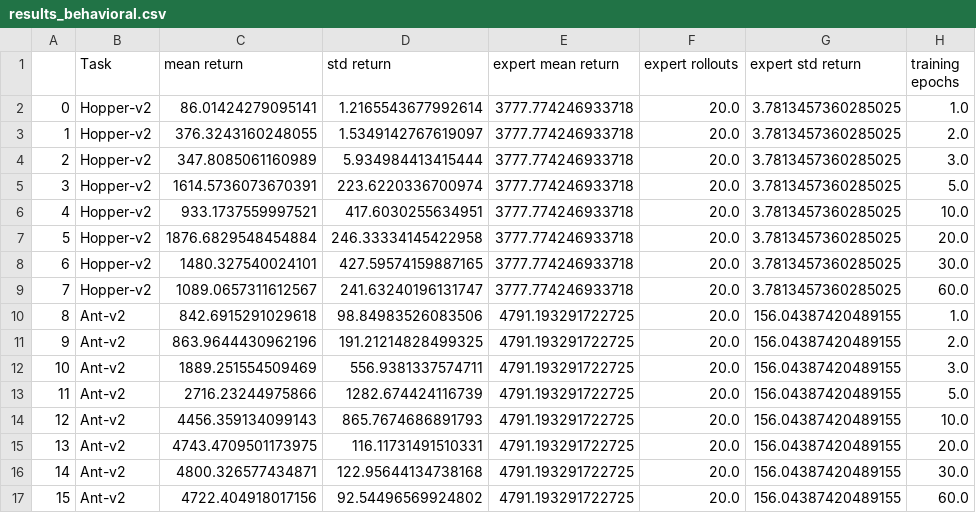
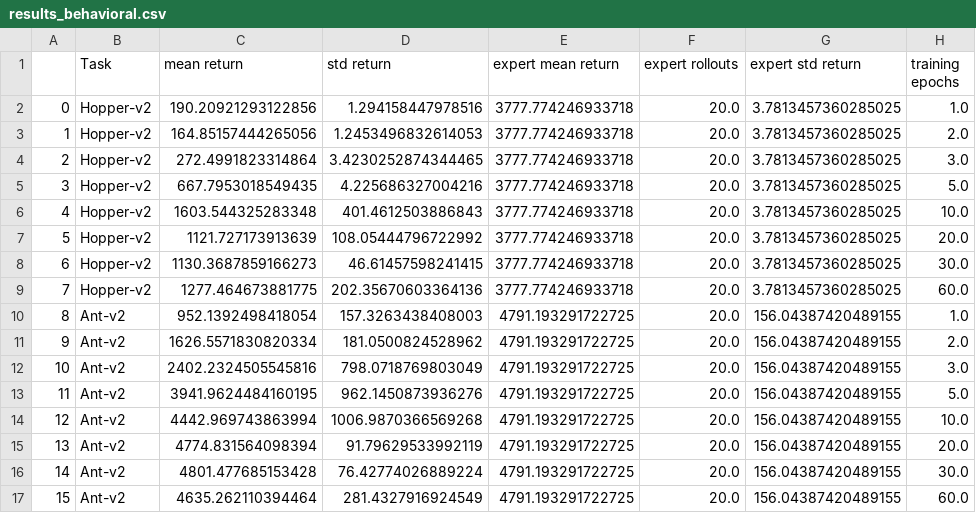
Before and after one commit to muthissar/homework, a CSV file: hw1/results_behavioral.csv, drawn as a sheet.

```diff
--- a/hw1/results_behavioral.csv
+++ b/hw1/results_behavioral.csv
@@ -1,17 +1,17 @@
 ,Task,mean return,std return,expert mean return,expert rollouts,expert std return,training epochs
-0,Hopper-v2,86.01424279095141,1.2165543677992614,3777.774246933718,20.0,3.7813457360285025,1.0
-1,Hopper-v2,376.3243160248055,1.5349142767619097,3777.774246933718,20.0,3.7813457360285025,2.0
-2,Hopper-v2,347.8085061160989,5.934984413415444,3777.774246933718,20.0,3.7813457360285025,3.0
-3,Hopper-v2,1614.5736073670391,223.6220336700974,3777.774246933718,20.0,3.7813457360285025,5.0
-4,Hopper-v2,933.1737559997521,417.6030255634951,3777.774246933718,20.0,3.7813457360285025,10.0
-5,Hopper-v2,1876.6829548454884,246.33334145422958,3777.774246933718,20.0,3.7813457360285025,20.0
-6,Hopper-v2,1480.327540024101,427.59574159887165,3777.774246933718,20.0,3.7813457360285025,30.0
-7,Hopper-v2,1089.0657311612567,241.63240196131747,3777.774246933718,20.0,3.7813457360285025,60.0
-8,Ant-v2,842.6915291029618,98.84983526083506,4791.193291722725,20.0,156.04387420489155,1.0
-9,Ant-v2,863.9644430962196,191.21214828499325,4791.193291722725,20.0,156.04387420489155,2.0
-10,Ant-v2,1889.251554509469,556.9381337574711,4791.193291722725,20.0,156.04387420489155,3.0
-11,Ant-v2,2716.23244975866,1282.674424116739,4791.193291722725,20.0,156.04387420489155,5.0
-12,Ant-v2,4456.359134099143,865.7674686891793,4791.193291722725,20.0,156.04387420489155,10.0
-13,Ant-v2,4743.4709501173975,116.11731491510331,4791.193291722725,20.0,156.04387420489155,20.0
-14,Ant-v2,4800.326577434871,122.95644134738168,4791.193291722725,20.0,156.04387420489155,30.0
-15,Ant-v2,4722.404918017156,92.54496569924802,4791.193291722725,20.0,156.04387420489155,60.0
+0,Hopper-v2,190.20921293122856,1.294158447978516,3777.774246933718,20.0,3.7813457360285025,1.0
+1,Hopper-v2,164.85157444265056,1.2453496832614053,3777.774246933718,20.0,3.7813457360285025,2.0
+2,Hopper-v2,272.4991823314864,3.4230252874344465,3777.774246933718,20.0,3.7813457360285025,3.0
+3,Hopper-v2,667.7953018549435,4.225686327004216,3777.774246933718,20.0,3.7813457360285025,5.0
+4,Hopper-v2,1603.544325283348,401.4612503886843,3777.774246933718,20.0,3.7813457360285025,10.0
+5,Hopper-v2,1121.727173913639,108.05444796722992,3777.774246933718,20.0,3.7813457360285025,20.0
+6,Hopper-v2,1130.3687859166273,46.61457598241415,3777.774246933718,20.0,3.7813457360285025,30.0
+7,Hopper-v2,1277.464673881775,202.35670603364136,3777.774246933718,20.0,3.7813457360285025,60.0
+8,Ant-v2,952.1392498418054,157.3263438408003,4791.193291722725,20.0,156.04387420489155,1.0
+9,Ant-v2,1626.5571830820334,181.0500824528962,4791.193291722725,20.0,156.04387420489155,2.0
+10,Ant-v2,2402.2324505545816,798.0718769803049,4791.193291722725,20.0,156.04387420489155,3.0
+11,Ant-v2,3941.9624484160195,962.1450873936276,4791.193291722725,20.0,156.04387420489155,5.0
+12,Ant-v2,4442.969743863994,1006.9870366569268,4791.193291722725,20.0,156.04387420489155,10.0
+13,Ant-v2,4774.831564098394,91.79629533992119,4791.193291722725,20.0,156.04387420489155,20.0
+14,Ant-v2,4801.477685153428,76.42774026889224,4791.193291722725,20.0,156.04387420489155,30.0
+15,Ant-v2,4635.262110394464,281.4327916924549,4791.193291722725,20.0,156.04387420489155,60.0
```
Also changed, not shown: 2 other files.
